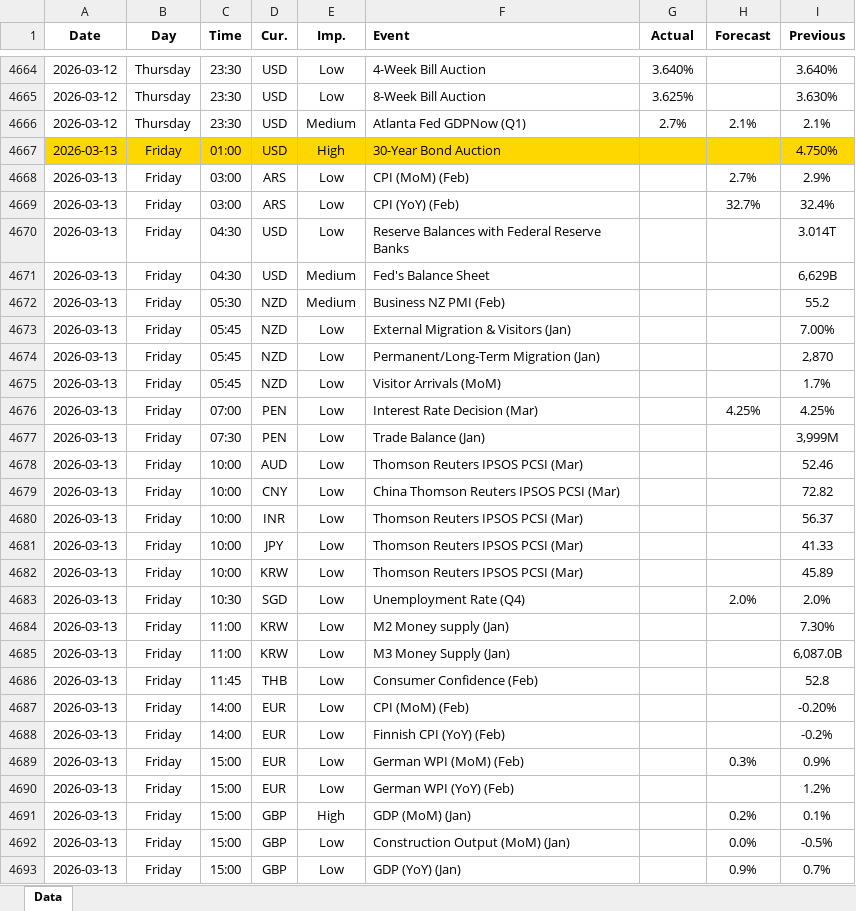
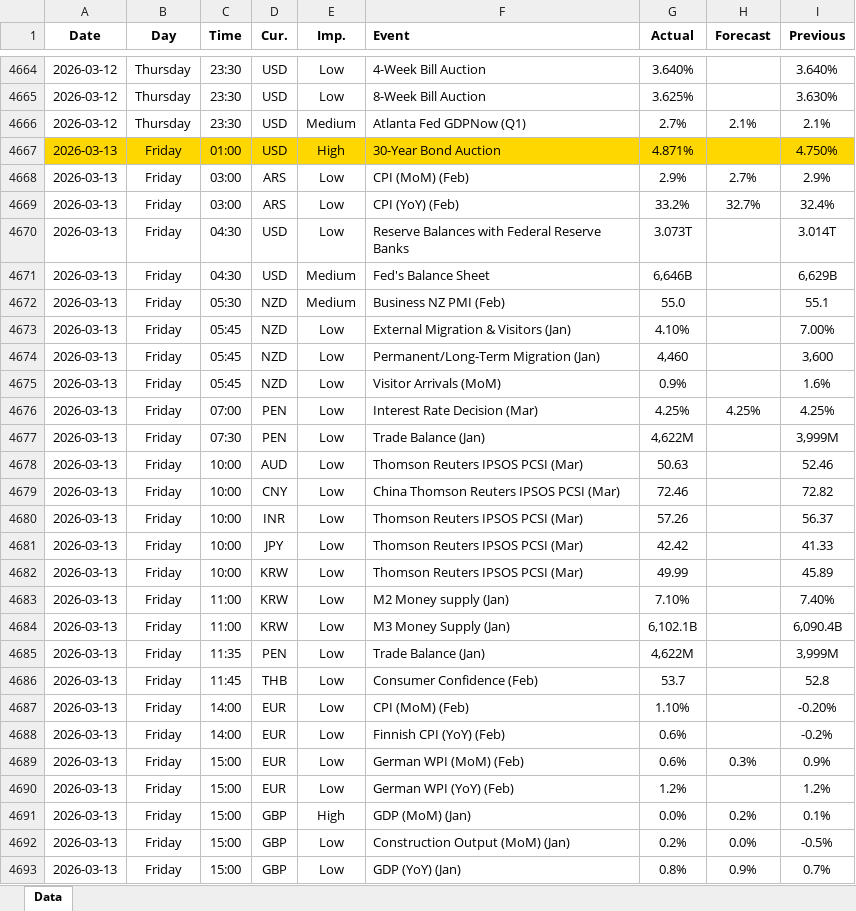
Before and after one commit to yiyousiow000814/XAUUSD-Calendar-Agent, an Excel workbook: data/Economic_Calendar/2026/2026_calendar.xlsx, sheet Data, drawn as a sheet; only a part is shown, gaps mark what is left out; values as stored, in another font and other column widths than the file's, no borders; removed rows and columns are numbered as before the commit, all else as after; the diff covers the shown part only; the diff names each change by its address in the sheet, - before the commit and + after, or states it on an @@ line.

```diff
--- a/data/Economic_Calendar/2026/2026_calendar.xlsx (sheet Data)
+++ b/data/Economic_Calendar/2026/2026_calendar.xlsx (sheet Data)
-G4667 (Actual): (empty)
+G4667 (Actual): 4.871%
-G4668 (Actual): (empty)
+G4668 (Actual): 2.9%
-G4669 (Actual): (empty)
+G4669 (Actual): 33.2%
-G4670 (Actual): (empty)
+G4670 (Actual): 3.073T
-G4671 (Actual): (empty)
+G4671 (Actual): 6,646B
-G4672 (Actual): (empty)
+G4672 (Actual): 55.0
-I4672 (Previous): 55.2
+I4672 (Previous): 55.1
-G4673 (Actual): (empty)
+G4673 (Actual): 4.10%
-G4674 (Actual): (empty)
+G4674 (Actual): 4,460
-I4674 (Previous): 2,870
+I4674 (Previous): 3,600
-G4675 (Actual): (empty)
+G4675 (Actual): 0.9%
-I4675 (Previous): 1.7%
+I4675 (Previous): 1.6%
-G4676 (Actual): (empty)
+G4676 (Actual): 4.25%
-G4677 (Actual): (empty)
+G4677 (Actual): 4,622M
-G4678 (Actual): (empty)
+G4678 (Actual): 50.63
-G4679 (Actual): (empty)
+G4679 (Actual): 72.46
-G4680 (Actual): (empty)
+G4680 (Actual): 57.26
-G4681 (Actual): (empty)
+G4681 (Actual): 42.42
-G4682 (Actual): (empty)
+G4682 (Actual): 49.99
-row 4683: 2026-03-13 | Friday | 10:30 | SGD | Low | Unemployment Rate (Q4) |  | 2.0% | 2.0%
-G4683 (Actual): (empty)
+G4683 (Actual): 7.10%
-I4683 (Previous): 7.30%
+I4683 (Previous): 7.40%
-G4684 (Actual): (empty)
+G4684 (Actual): 6,102.1B
-I4684 (Previous): 6,087.0B
+I4684 (Previous): 6,090.4B
+row 4685: 2026-03-13 | Friday | 11:35 | PEN | Low | Trade Balance (Jan) | 4,622M |  | 3,999M
-G4686 (Actual): (empty)
+G4686 (Actual): 53.7
-G4687 (Actual): (empty)
+G4687 (Actual): 1.10%
-G4688:G4689 (Actual): (empty)
+G4688:G4689 (Actual): 0.6%
-G4690 (Actual): (empty)
+G4690 (Actual): 1.2%
-G4691 (Actual): (empty)
+G4691 (Actual): 0.0%
-G4692 (Actual): (empty)
+G4692 (Actual): 0.2%
-G4693 (Actual): (empty)
+G4693 (Actual): 0.8%
```
Also changed, not shown: 22 added rows, 11 removed rows, 146 edited cells and cell formats elsewhere in this sheet, 2 other files.
